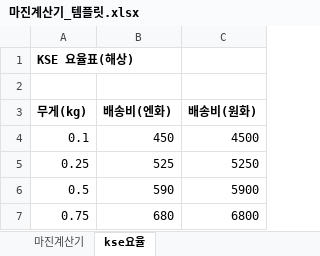
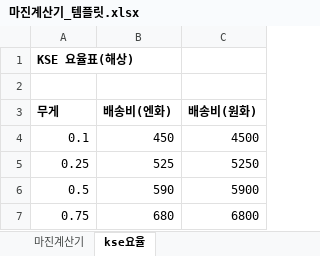
Before and after one commit to wklee3k-source/qoo10-korea-price-compare, an Excel workbook: data/마진계산기_템플릿.xlsx, sheet kse요율, drawn as a sheet; only a part is shown; values as stored, in another font and other column widths than the file's, no borders; the diff names each change by its address in the sheet, - before the commit and + after, or states it on an @@ line.

```diff
--- a/data/마진계산기_템플릿.xlsx (sheet kse요율)
+++ b/data/마진계산기_템플릿.xlsx (sheet kse요율)
-A3: 무게(kg)
+A3: 무게
```
Also changed, not shown: sheet 마진계산기.
